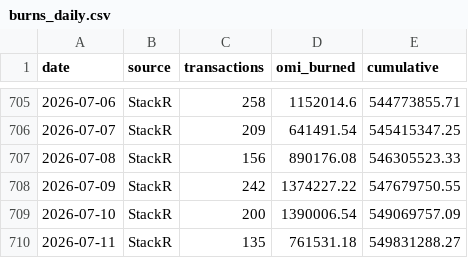
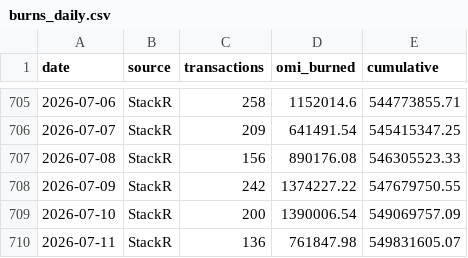
Before and after one commit to fanablefrance/jetonveve, a CSV file: data/burns_daily.csv, drawn as a sheet; only a part is shown, gaps mark what is left out.

```diff
--- a/data/burns_daily.csv
+++ b/data/burns_daily.csv
@@ -709,2 +709,2 @@ date,source,transactions,omi_burned,cumulative
 2026-07-10,StackR,200,1390006.54,549069757.09
-2026-07-11,StackR,135,761531.18,549831288.27
+2026-07-11,StackR,136,761847.98,549831605.07
```
Also changed, not shown: data/burns_split_daily.csv, 1 other file.
